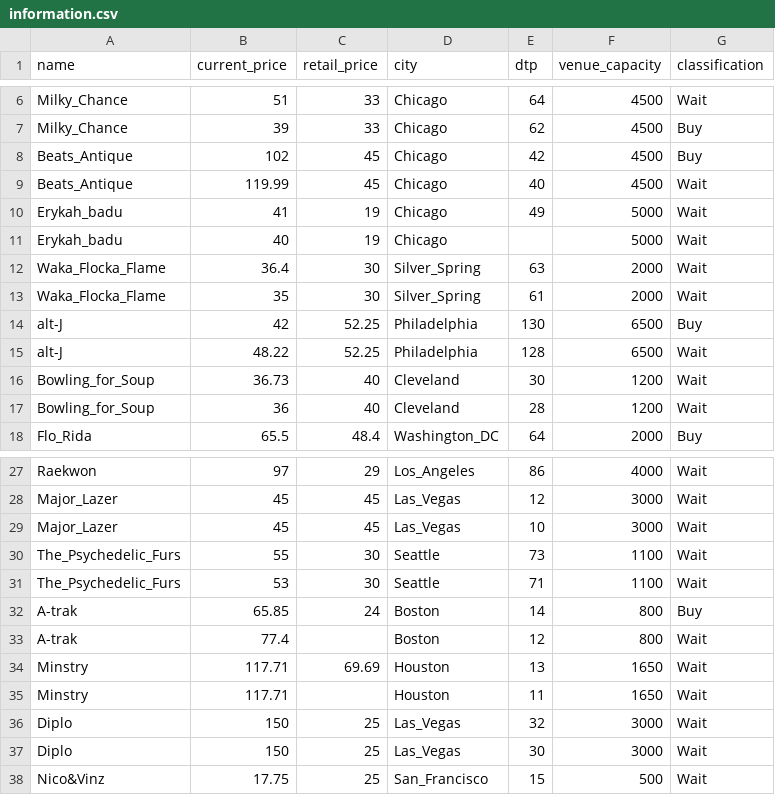
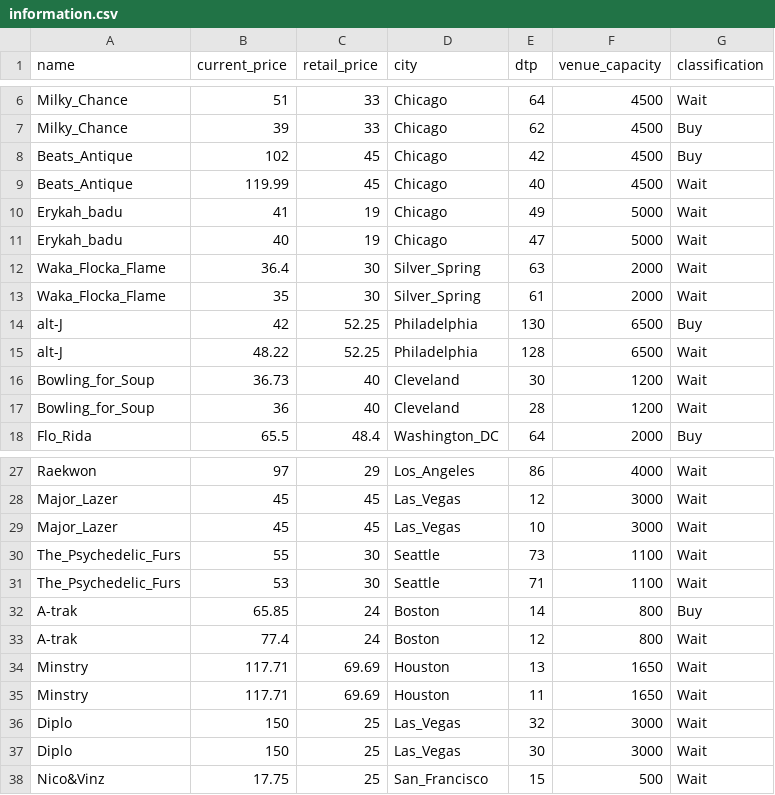
Before and after one commit to lnd5994/CheapTix, a CSV file: information.csv, drawn as a sheet; only a part is shown, gaps mark what is left out.

```diff
--- a/information.csv
+++ b/information.csv
@@ -10,3 +10,3 @@ Beats_Antique,119.99,45,Chicago,40,4500,Wait
 Erykah_badu,41,19,Chicago,49,5000,Wait
-Erykah_badu,40,19,Chicago,,5000,Wait
+Erykah_badu,40,19,Chicago,47,5000,Wait
 Waka_Flocka_Flame,36.4,30,Silver_Spring,63,2000,Wait
@@ -32,5 +32,5 @@ The_Psychedelic_Furs,53,30,Seattle,71,1100,Wait
 A-trak,65.85,24,Boston,14,800,Buy
-A-trak,77.4,,Boston,12,800,Wait
+A-trak,77.4,24,Boston,12,800,Wait
 Minstry,117.71,69.69,Houston,13,1650,Wait
-Minstry,117.71,,Houston,11,1650,Wait
+Minstry,117.71,69.69,Houston,11,1650,Wait
 Diplo,150,25,Las_Vegas,32,3000,Wait
```
Also changed, not shown: first.csv, second.csv, 3 other files.
